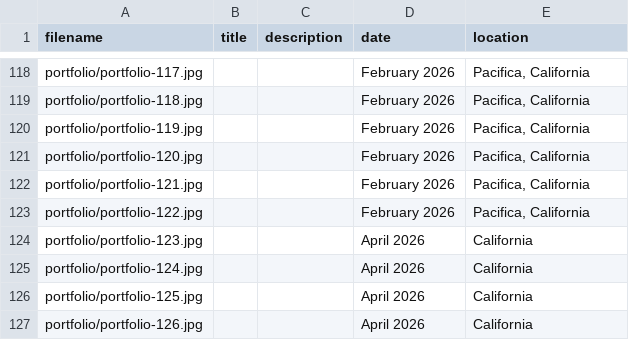
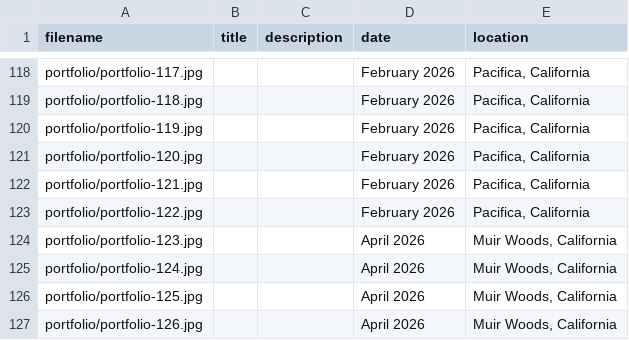
Before and after one commit to jgwacker/zoe-website, a CSV file: data/photography-masonry.csv, drawn as a sheet; only a part is shown, gaps mark what is left out.

```diff
--- a/data/photography-masonry.csv
+++ b/data/photography-masonry.csv
@@ -123,5 +123,5 @@ portfolio/portfolio-121.jpg,,,February 2026,"Pacifica, California"
 portfolio/portfolio-122.jpg,,,February 2026,"Pacifica, California"
-portfolio/portfolio-123.jpg,,,April 2026,California
-portfolio/portfolio-124.jpg,,,April 2026,California
-portfolio/portfolio-125.jpg,,,April 2026,California
-portfolio/portfolio-126.jpg,,,April 2026,California
+portfolio/portfolio-123.jpg,,,April 2026,"Muir Woods, California"
+portfolio/portfolio-124.jpg,,,April 2026,"Muir Woods, California"
+portfolio/portfolio-125.jpg,,,April 2026,"Muir Woods, California"
+portfolio/portfolio-126.jpg,,,April 2026,"Muir Woods, California"
```
